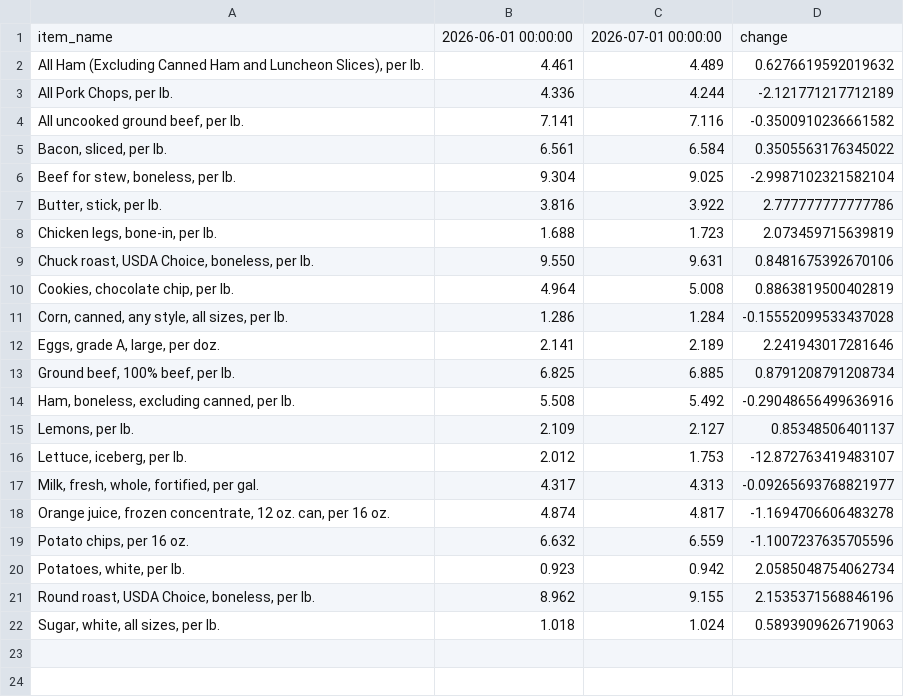
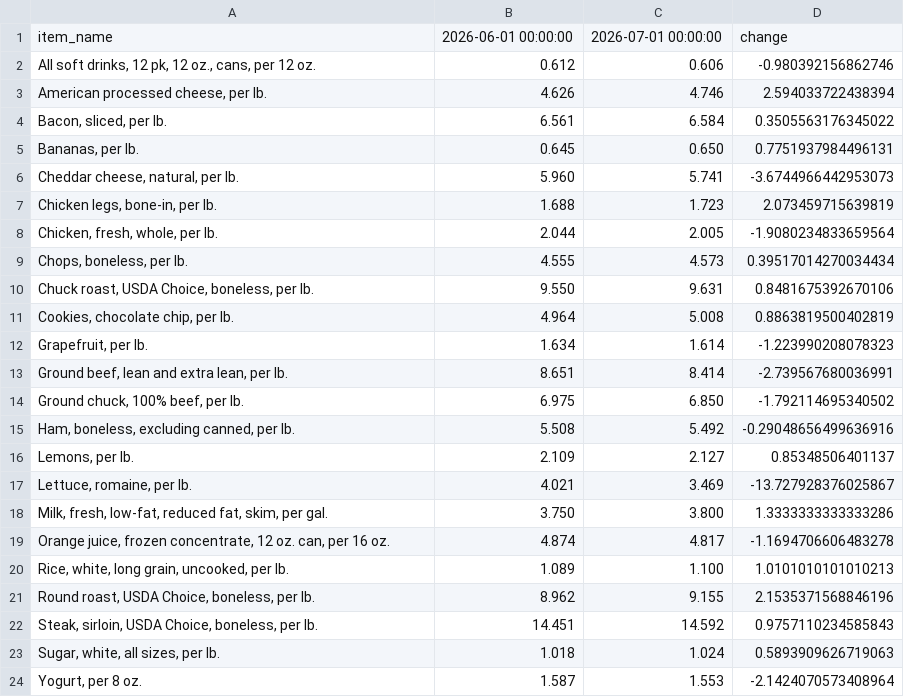
Before and after one commit to kv-hearst/cpi-api, a CSV file: data/bls_table.csv, drawn as a sheet.

```diff
--- a/data/bls_table.csv
+++ b/data/bls_table.csv
@@ -1,22 +1,24 @@
 item_name,2026-06-01 00:00:00,2026-07-01 00:00:00,change
-"All Ham (Excluding Canned Ham and Luncheon Slices), per lb.",4.461,4.489,0.6276619592019632
-"All Pork Chops, per lb.",4.336,4.244,-2.121771217712189
-"All uncooked ground beef, per lb.",7.141,7.116,-0.3500910236661582
+"All soft drinks, 12 pk, 12 oz., cans, per 12 oz.",0.612,0.606,-0.980392156862746
+"American processed cheese, per lb.",4.626,4.746,2.594033722438394
 "Bacon, sliced, per lb.",6.561,6.584,0.3505563176345022
-"Beef for stew, boneless, per lb.",9.304,9.025,-2.9987102321582104
-"Butter, stick, per lb.",3.816,3.922,2.777777777777786
+"Bananas, per lb.",0.645,0.650,0.7751937984496131
+"Cheddar cheese, natural, per lb.",5.960,5.741,-3.6744966442953073
 "Chicken legs, bone-in, per lb.",1.688,1.723,2.073459715639819
+"Chicken, fresh, whole, per lb.",2.044,2.005,-1.9080234833659564
+"Chops, boneless, per lb.",4.555,4.573,0.39517014270034434
 "Chuck roast, USDA Choice, boneless, per lb.",9.550,9.631,0.8481675392670106
 "Cookies, chocolate chip, per lb.",4.964,5.008,0.8863819500402819
-"Corn, canned, any style, all sizes, per lb.",1.286,1.284,-0.15552099533437028
-"Eggs, grade A, large, per doz.",2.141,2.189,2.241943017281646
-"Ground beef, 100% beef, per lb.",6.825,6.885,0.8791208791208734
+"Grapefruit, per lb.",1.634,1.614,-1.223990208078323
+"Ground beef, lean and extra lean, per lb.",8.651,8.414,-2.739567680036991
+"Ground chuck, 100% beef, per lb.",6.975,6.850,-1.792114695340502
 "Ham, boneless, excluding canned, per lb.",5.508,5.492,-0.29048656499636916
 "Lemons, per lb.",2.109,2.127,0.85348506401137
-"Lettuce, iceberg, per lb.",2.012,1.753,-12.872763419483107
-"Milk, fresh, whole, fortified, per gal.",4.317,4.313,-0.09265693768821977
+"Lettuce, romaine, per lb.",4.021,3.469,-13.727928376025867
+"Milk, fresh, low-fat, reduced fat, skim, per gal.",3.750,3.800,1.3333333333333286
 "Orange juice, frozen concentrate, 12 oz. can, per 16 oz.",4.874,4.817,-1.1694706606483278
-"Potato chips, per 16 oz.",6.632,6.559,-1.1007237635705596
-"Potatoes, white, per lb.",0.923,0.942,2.0585048754062734
+"Rice, white, long grain, uncooked, per lb.",1.089,1.100,1.0101010101010213
 "Round roast, USDA Choice, boneless, per lb.",8.962,9.155,2.1535371568846196
+"Steak, sirloin, USDA Choice, boneless, per lb.",14.451,14.592,0.9757110234585843
 "Sugar, white, all sizes, per lb.",1.018,1.024,0.5893909626719063
+"Yogurt, per 8 oz.",1.587,1.553,-2.1424070573408964
```
Also changed, not shown: data/bls_chart.csv, data/bls_data.csv.
